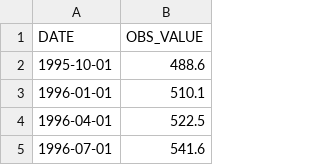
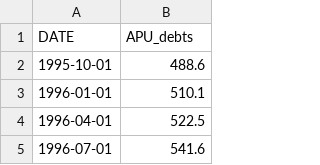
Before and after one commit to MathieuGir/Python_Debt_regression, a CSV file: datas/APU_debts_filtered.csv, drawn as a sheet; only a part is shown.

```diff
--- a/datas/APU_debts_filtered.csv
+++ b/datas/APU_debts_filtered.csv
@@ -1,2 +1,2 @@
-DATE,OBS_VALUE
+DATE,APU_debts
 1995-10-01,488.6
```
Also changed, not shown: datas/BOP_filtered.csv, datas/firms_creation_filtered.csv, 3 other files.
